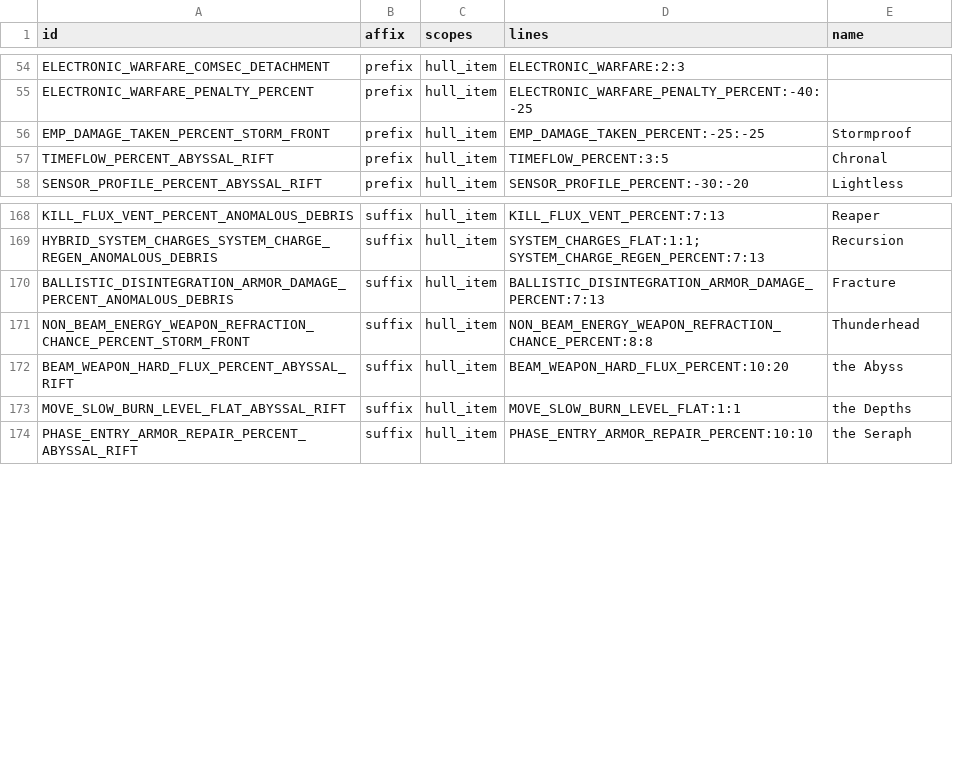
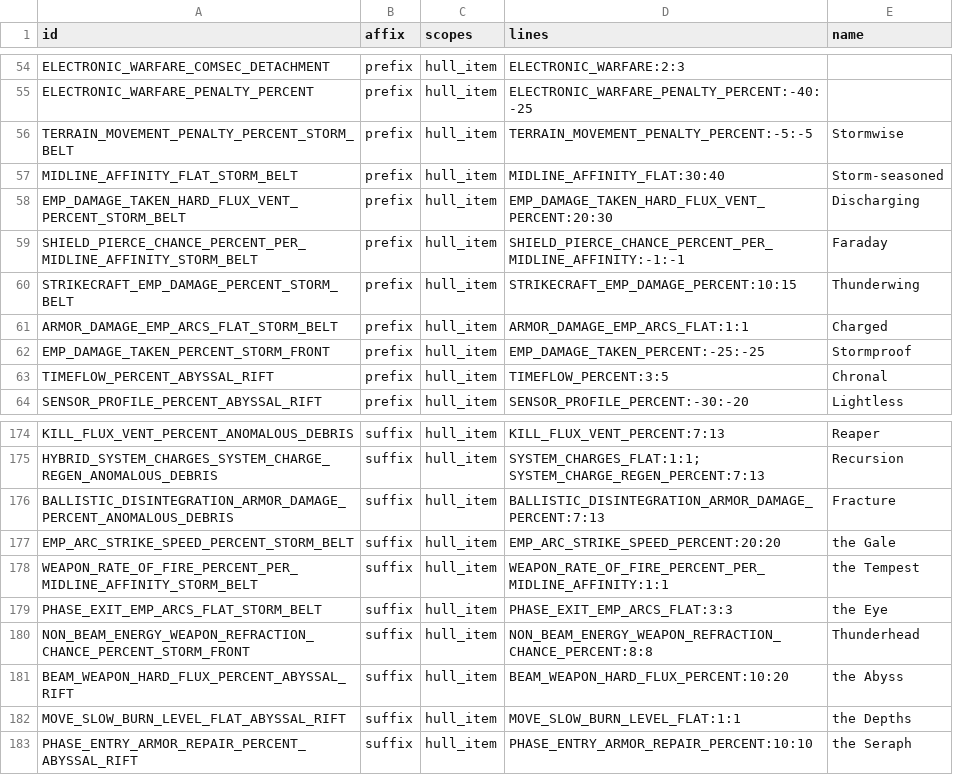
Before and after one commit to ExiledPortals/ExiledSector, a CSV file: data/config/exiledSector/item_modifiers.csv, drawn as a sheet; only a part is shown, gaps mark what is left out; the diff names each change by its address in the sheet, - before the commit and + after, or states it on an @@ line.

```diff
--- a/data/config/exiledSector/item_modifiers.csv
+++ b/data/config/exiledSector/item_modifiers.csv
+row 56: TERRAIN_MOVEMENT_PENALTY_PERCENT_STORM_BELT | prefix | hull_item | TERRAIN_MOVEMENT_PENALTY_PERCENT:-5:-5 | Stormwise
+row 57: MIDLINE_AFFINITY_FLAT_STORM_BELT | prefix | hull_item | MIDLINE_AFFINITY_FLAT:30:40 | Storm-seasoned
+row 58: EMP_DAMAGE_TAKEN_HARD_FLUX_VENT_PERCENT_STORM_BELT | prefix | hull_item | EMP_DAMAGE_TAKEN_HARD_FLUX_VENT_PERCENT:20:30 | Discharging
+row 59: SHIELD_PIERCE_CHANCE_PERCENT_PER_MIDLINE_AFFINITY_STORM_BELT | prefix | hull_item | SHIELD_PIERCE_CHANCE_PERCENT_PER_MIDLINE_AFFINITY:-1:-1 | Faraday
+row 60: STRIKECRAFT_EMP_DAMAGE_PERCENT_STORM_BELT | prefix | hull_item | STRIKECRAFT_EMP_DAMAGE_PERCENT:10:15 | Thunderwing
+row 61: ARMOR_DAMAGE_EMP_ARCS_FLAT_STORM_BELT | prefix | hull_item | ARMOR_DAMAGE_EMP_ARCS_FLAT:1:1 | Charged
+row 177: EMP_ARC_STRIKE_SPEED_PERCENT_STORM_BELT | suffix | hull_item | EMP_ARC_STRIKE_SPEED_PERCENT:20:20 | the Gale
+row 178: WEAPON_RATE_OF_FIRE_PERCENT_PER_MIDLINE_AFFINITY_STORM_BELT | suffix | hull_item | WEAPON_RATE_OF_FIRE_PERCENT_PER_MIDLINE_AFFINITY:1:1 | the Tempest
+row 179: PHASE_EXIT_EMP_ARCS_FLAT_STORM_BELT | suffix | hull_item | PHASE_EXIT_EMP_ARCS_FLAT:3:3 | the Eye
```
Also changed, not shown: data/config/exiledSector/biome_modifiers.csv, 30 other files.
